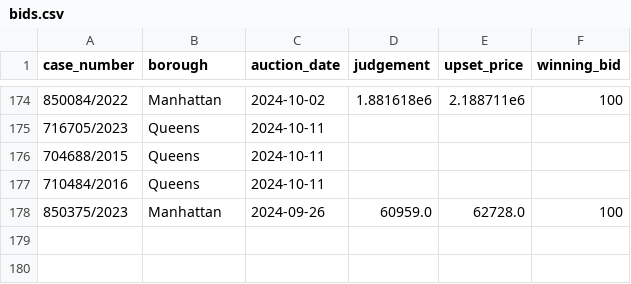
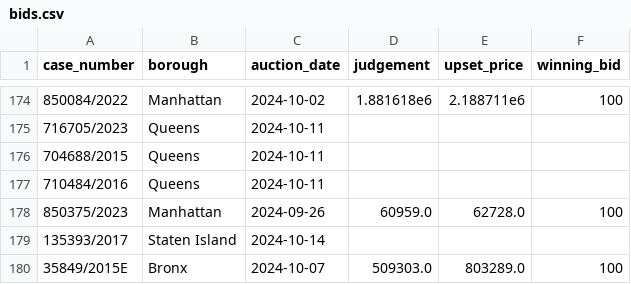
Before and after one commit to ivoytov/manhattan, a CSV file: foreclosures/bids.csv, drawn as a sheet; only a part is shown, gaps mark what is left out; the diff names each change by its address in the sheet, - before the commit and + after, or states it on an @@ line.

```diff
--- a/foreclosures/bids.csv
+++ b/foreclosures/bids.csv
+row 179: 135393/2017 | Staten Island | 2024-10-14
+row 180: 35849/2015E | Bronx | 2024-10-07 | 509303.0 | 803289.0 | 100
```
Also changed, not shown: foreclosures/cases.csv, foreclosures/lots.csv, 11 other files.
